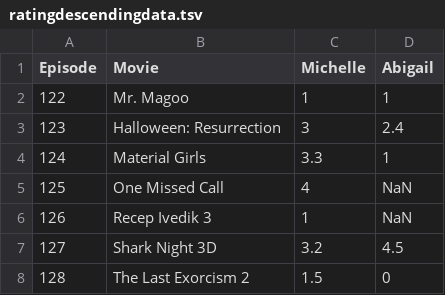
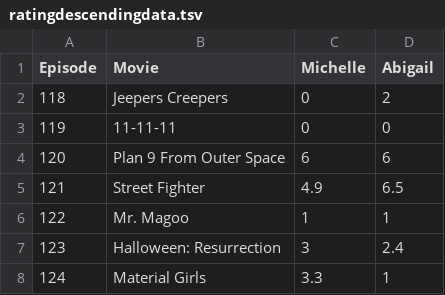
Before and after one commit to Engineer-of-Souls/engineer-of-souls.github.io, a TSV file: ratingdescendingdata.tsv, drawn as a sheet; only a part is shown; the shorter side is filled out with more unchanged rows; the diff names each change by its address in the sheet, - before the commit and + after, or states it on an @@ line.

Commit message:
Update ratingdescendingdata.tsv

```diff
--- a/ratingdescendingdata.tsv
+++ b/ratingdescendingdata.tsv
+row 2: 118 | Jeepers Creepers | 0 | 2
+row 3: 119 | 11-11-11 | 0 | 0
+row 4: 120 | Plan 9 From Outer Space | 6 | 6
+row 5: 121 | Street Fighter | 4.9 | 6.5
```
